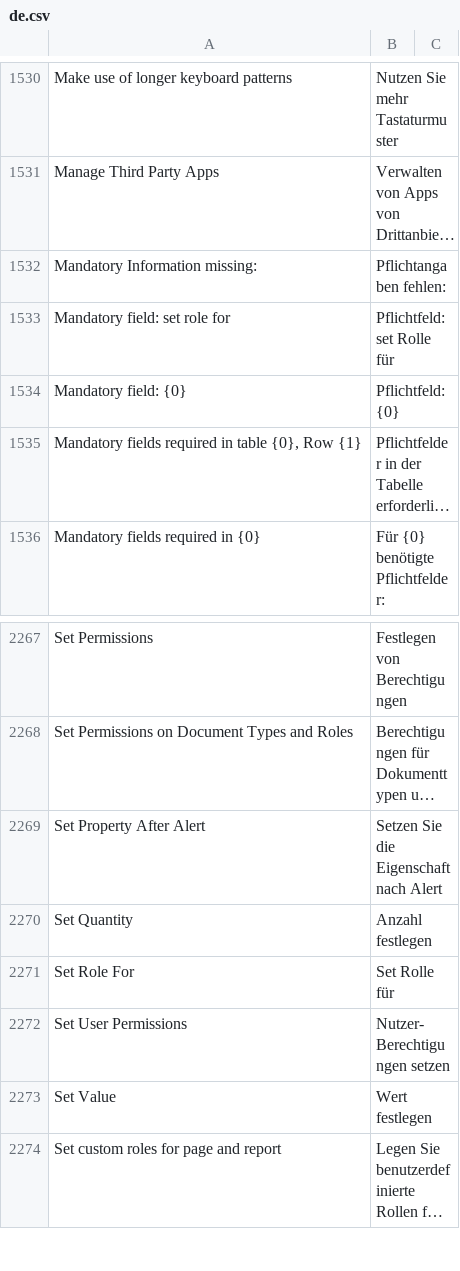
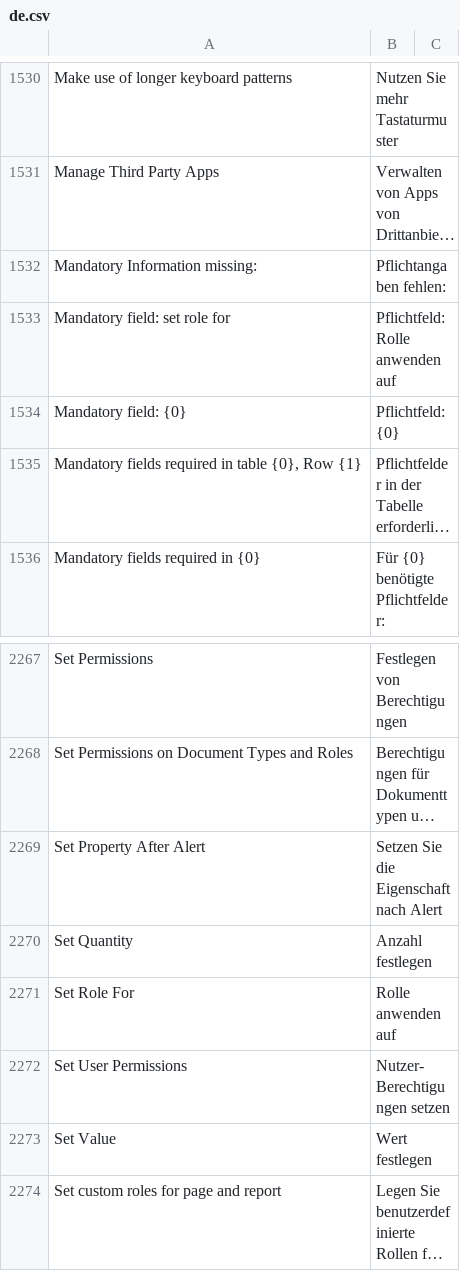
Before and after one commit to meichthys/frappe, a CSV file: frappe/translations/de.csv, drawn as a sheet; only a part is shown, gaps mark what is left out; long unchanged cells end in …; the diff names each change by its address in the sheet, - before the commit and + after, or states it on an @@ line.

Commit message:
fix(translation): Field translation (#16010)

```diff
--- a/frappe/translations/de.csv
+++ b/frappe/translations/de.csv
-B1533: Pflichtfeld: set Rolle für
+B1533: Pflichtfeld: Rolle anwenden auf
-B2271: Set Rolle für
+B2271: Rolle anwenden auf
```
